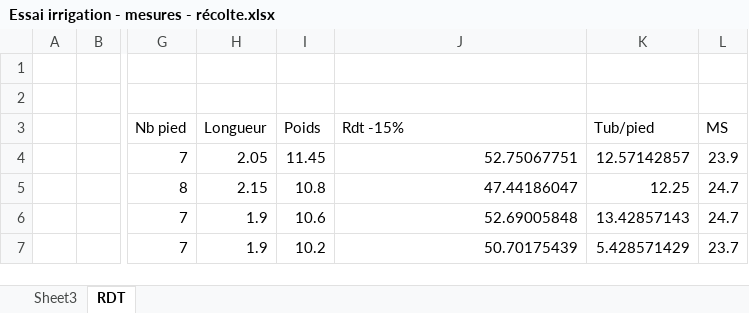
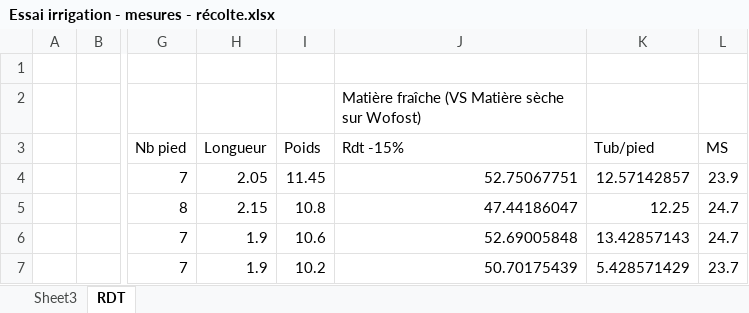
Before and after one commit to eternel22/CS_PoleIA_S8_04_Osiris, an Excel workbook: data/Data 2022/Essai irrigation - mesures - récolte.xlsx, sheet RDT, drawn as a sheet; only a part is shown, gaps mark what is left out; values as stored, in another font and other column widths than the file's, no borders; charts and pictures not drawn; the diff names each change by its address in the sheet, - before the commit and + after, or states it on an @@ line.

```diff
--- a/data/Data 2022/Essai irrigation - mesures - récolte.xlsx (sheet RDT)
+++ b/data/Data 2022/Essai irrigation - mesures - récolte.xlsx (sheet RDT)
-J2: (empty)
+J2: Matière fraîche (VS Matière sèche sur Wofost)
```
Also changed, not shown: charts or pictures, data/Data 2022/Probes/Sonde Rampe 2.xlsx, 35 other files.
